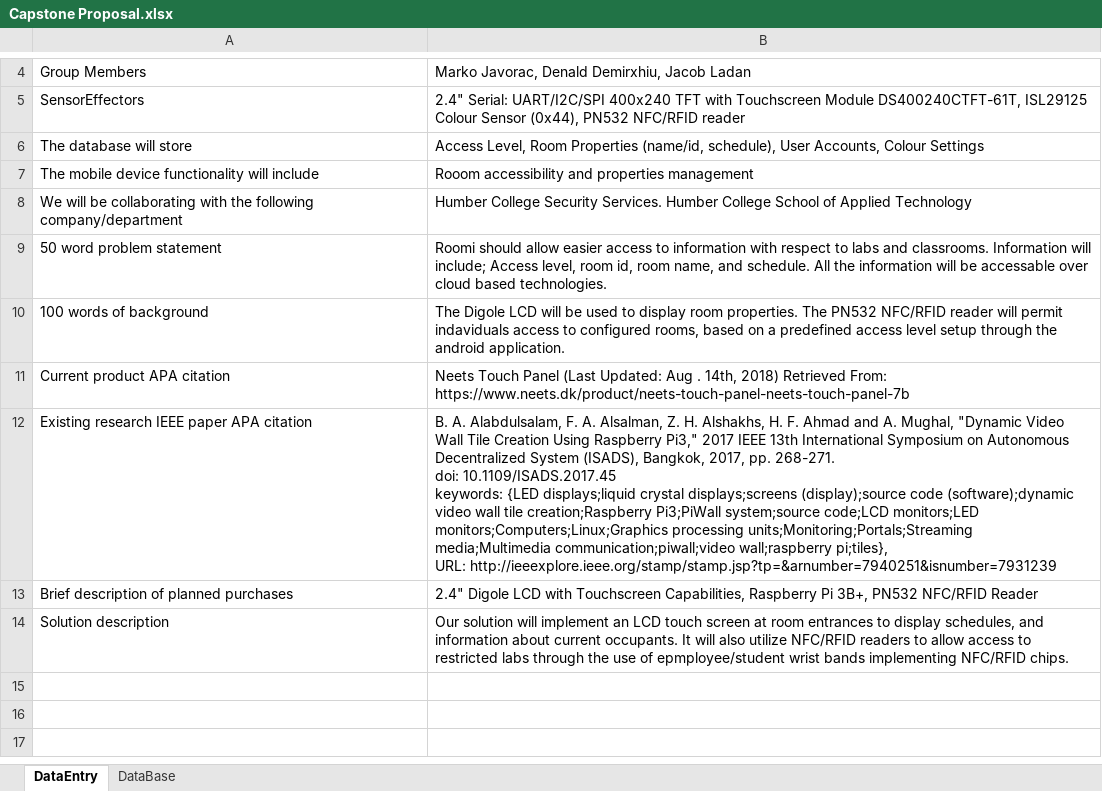
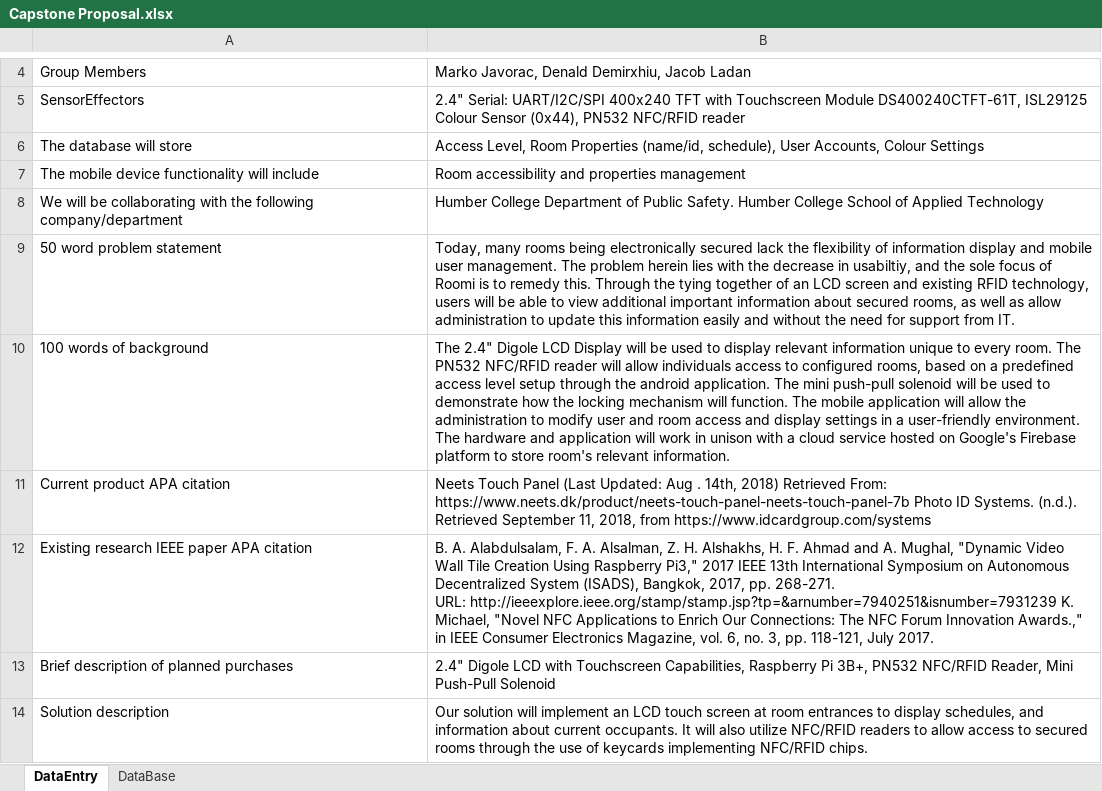
Before and after one commit to jacobladan/roomi-jacob, an Excel workbook: documentation/Capstone Proposal.xlsx, sheet DataEntry, drawn as a sheet; only a part is shown, gaps mark what is left out; values as stored, in another font and other column widths than the file's, no borders; ↵ is a line break in a cell; the diff names each change by its address in the sheet, - before the commit and + after, or states it on an @@ line.

Commit message:
Updated Proposal

```diff
--- a/documentation/Capstone Proposal.xlsx (sheet DataEntry)
+++ b/documentation/Capstone Proposal.xlsx (sheet DataEntry)
-B7: Rooom accessibility and properties management
+B7: Room accessibility and properties management
-B8: Humber College Security Services. Humber College…
+B8: Humber College Department of Public Safety. Humber College…
-B9: Roomi should allow easier access to information with respect to labs and classrooms. Information will include; Access level, room id, room name, and schedule. All the information will be accessable over cloud based technologies.
+B9: Today, many rooms being electronically secured lack the flexibility of information display and mobile user management. The problem herein lies with the decrease in usabiltiy, and the sole focus of Roomi is to remedy this. Through the tying together of an LCD screen and existing RFID technology, users will be able to view additional important information about secured rooms, as well as allow administration to update this information easily and without the need for support from IT.
-B10: The Digole LCD will be used to display room properties. The PN532 NFC/RFID reader will permit indaviduals access to configured rooms, based on a predefined access level setup through the android application.
+B10: The 2.4" Digole LCD Display will be used to display relevant information unique to every room. The PN532 NFC/RFID reader will allow individuals access to configured rooms, based on a predefined access level setup through the android application. The mini push-pull solenoid will be used to demonstrate how the locking mechanism will function. The mobile application will allow the administration to modify user and room access and display settings in a user-friendly environment. The hardware and application will work in unison with a cloud service hosted on Google's Firebase platform to store room's relevant information.
-B11: …From: https://www.neets.dk/product/neets-touch-panel-neets-touch-panel-7b
+B11: …From: https://www.neets.dk/product/neets-touch-panel-neets-touch-panel-7b Photo ID Systems. (n.d.). Retrieved September 11, 2018, from https://www.idcardgroup.com/systems
-B12: …pp. 268-271. ↵ doi: 10.1109/ISADS.2017.45 ↵ keywords: {LED displays;liquid crystal displays;screens (display);source code (software);dynamic video wall tile creation;Raspberry Pi3;PiWall system;source code;LCD monitors;LED monitors;Computers;Linux;Graphics processing units;Monitoring;Portals;Streaming media;Multimedia communication;piwall;video wall;raspberry pi;tiles}, ↵ URL: http://ieeexplore.ieee.org/stamp/stamp.jsp?tp=&arnumber=7940251&isnumber=7931239
+B12: …pp. 268-271. ↵ URL: http://ieeexplore.ieee.org/stamp/stamp.jsp?tp=&arnumber=7940251&isnumber=7931239 K. Michael, "Novel NFC Applications to Enrich Our Connections: The NFC Forum Innovation Awards.," in IEEE Consumer Electronics Magazine, vol. 6, no. 3, pp. 118-121, July 2017.
-B13: …PN532 NFC/RFID Reader
+B13: …PN532 NFC/RFID Reader, Mini Push-Pull Solenoid
-B14: …access to restricted labs through the use of epmployee/student wrist bands implementing NFC/RFID…
+B14: …access to secured rooms through the use of keycards implementing NFC/RFID…
```
Also changed, not shown: sheet DataBase, 1 other file.
